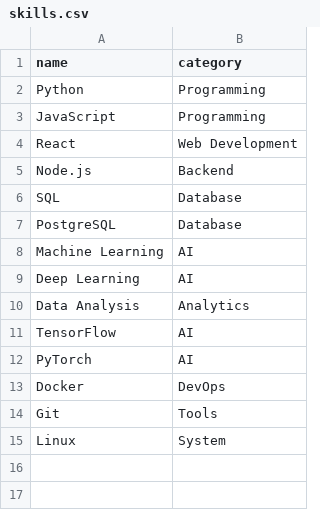
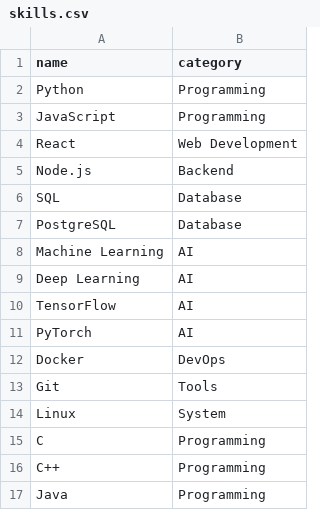
Before and after one commit to JanmejaiPratapTonk-123/AI-Skill-Job-Matching-Project, a CSV file: datasets/skills.csv, drawn as a sheet; removed rows and columns are numbered as before the commit, all else as after; the diff names each change by its address in the sheet, - before the commit and + after, or states it on an @@ line.

```diff
--- a/datasets/skills.csv
+++ b/datasets/skills.csv
-row 10: Data Analysis | Analytics
+row 15: C | Programming
+row 16: C++ | Programming
+row 17: Java | Programming
```
Also changed, not shown: 14 other files.
